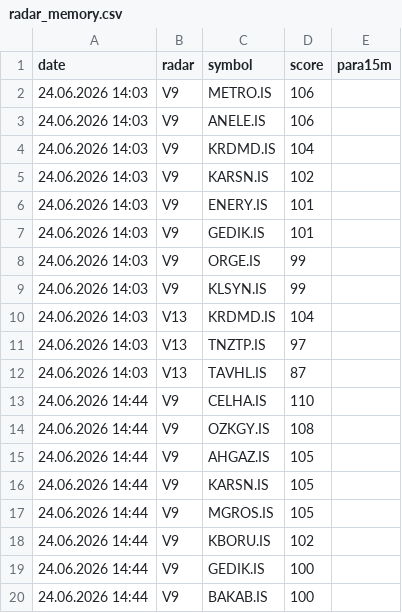
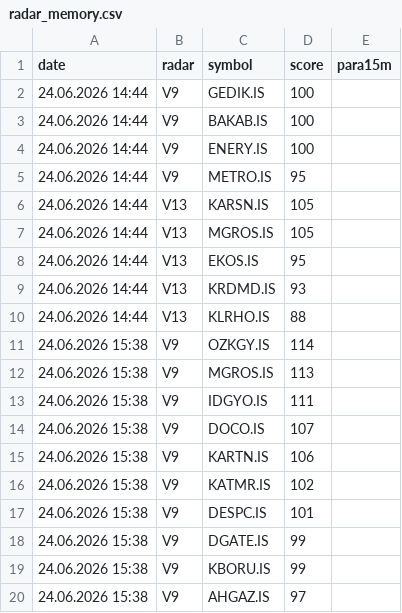
Before and after one commit to gokhan-bist-radar/gokhan-bist-radar, a CSV file: radar_memory.csv, drawn as a sheet; only a part is shown; the shorter side is filled out with more unchanged rows; removed rows and columns are numbered as before the commit, all else as after; the diff covers the shown part only; the diff names each change by its address in the sheet, - before the commit and + after, or states it on an @@ line.

```diff
--- a/radar_memory.csv
+++ b/radar_memory.csv
-row 2: 24.06.2026 14:03 | V9 | METRO.IS | 106
-row 3: 24.06.2026 14:03 | V9 | ANELE.IS | 106
-row 4: 24.06.2026 14:03 | V9 | KRDMD.IS | 104
-row 5: 24.06.2026 14:03 | V9 | KARSN.IS | 102
-row 6: 24.06.2026 14:03 | V9 | ENERY.IS | 101
-row 7: 24.06.2026 14:03 | V9 | GEDIK.IS | 101
-row 8: 24.06.2026 14:03 | V9 | ORGE.IS | 99
-row 9: 24.06.2026 14:03 | V9 | KLSYN.IS | 99
-row 10: 24.06.2026 14:03 | V13 | KRDMD.IS | 104
-row 11: 24.06.2026 14:03 | V13 | TNZTP.IS | 97
-row 12: 24.06.2026 14:03 | V13 | TAVHL.IS | 87
-row 13: 24.06.2026 14:44 | V9 | CELHA.IS | 110
-row 14: 24.06.2026 14:44 | V9 | OZKGY.IS | 108
-row 15: 24.06.2026 14:44 | V9 | AHGAZ.IS | 105
-row 16: 24.06.2026 14:44 | V9 | KARSN.IS | 105
-row 17: 24.06.2026 14:44 | V9 | MGROS.IS | 105
-row 18: 24.06.2026 14:44 | V9 | KBORU.IS | 102
```
Also changed, not shown: 16 added rows elsewhere in this file, radar_performance.csv, radar_signals.csv.
